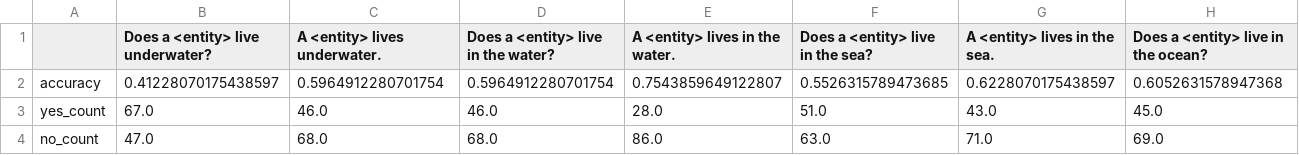
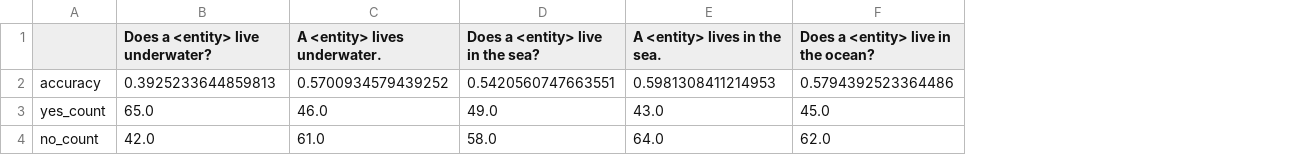
Before and after one commit to eliavmor-tau/DoLMUnderstandFrequentWordsBetter, a CSV file: csv/results/animals_dont_live_underwater_questions_result_by_question.csv, drawn as a sheet; only a part is shown; removed rows and columns are numbered as before the commit, all else as after; the diff covers the shown part only; the diff names each change by its address in the sheet, - before the commit and + after, or states it on an @@ line.

```diff
--- a/csv/results/animals_dont_live_underwater_questions_result_by_question.csv
+++ b/csv/results/animals_dont_live_underwater_questions_result_by_question.csv
-column D, rows 1-4: Does a <entity> live in the water? | 0.5964912280701754 | 46.0 | 68.0
-column E (A <entity> lives in the water.), rows 2-4: 0.7543859649122807 | 28.0 | 86.0
-B2 (Does a <entity> live underwater?): 0.41228070175438597
+B2 (Does a <entity> live underwater?): 0.3925233644859813
-C2 (A <entity> lives underwater.): 0.5964912280701754
+C2 (A <entity> lives underwater.): 0.5700934579439252
-D2 (Does a <entity> live in the sea?): 0.5526315789473685
+D2 (Does a <entity> live in the sea?): 0.5420560747663551
-E2 (A <entity> lives in the sea.): 0.6228070175438597
+E2 (A <entity> lives in the sea.): 0.5981308411214953
-F2: 0.6052631578947368
+F2: 0.5794392523364486
-B3 (Does a <entity> live underwater?): 67.0
+B3 (Does a <entity> live underwater?): 65.0
-D3 (Does a <entity> live in the sea?): 51.0
+D3 (Does a <entity> live in the sea?): 49.0
-B4 (Does a <entity> live underwater?): 47.0
+B4 (Does a <entity> live underwater?): 42.0
-C4 (A <entity> lives underwater.): 68.0
+C4 (A <entity> lives underwater.): 61.0
-D4 (Does a <entity> live in the sea?): 63.0
+D4 (Does a <entity> live in the sea?): 58.0
-E4 (A <entity> lives in the sea.): 71.0
+E4 (A <entity> lives in the sea.): 64.0
-F4: 69.0
+F4: 62.0
```
Also changed, not shown: 2 edited cells elsewhere in this file, csv/results/animals_dont_have_a_beak_questions_result_by_animal.csv, csv/results/animals_dont_have_fins_questions_result_by_animal.csv, 39 other files.
